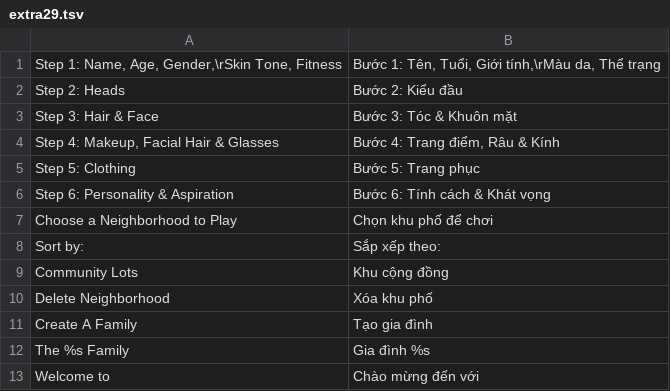
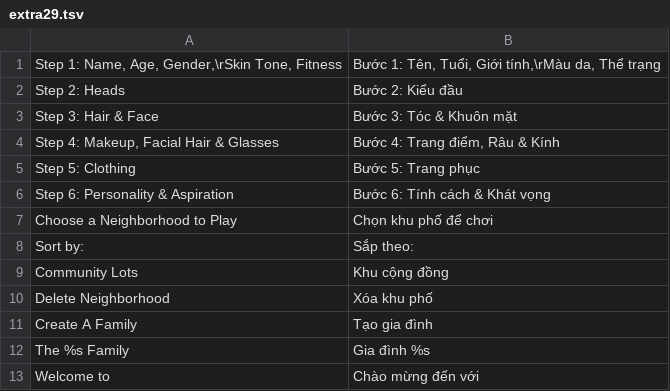
Before and after one commit to RVTGMzz/TSCTW-VH, a TSV file: translations/extra29.tsv, drawn as a sheet; only a part is shown; the diff covers the shown part only.

```diff
--- a/translations/extra29.tsv
+++ b/translations/extra29.tsv
@@ -7,3 +7,3 @@ Step 6: Personality & Aspiration	Bước 6: Tính cách & Khát vọng
 Choose a Neighborhood to Play	Chọn khu phố để chơi
-Sort by:	Sắp xếp theo:
+Sort by:	Sắp theo:
 Community Lots	Khu cộng đồng
```
Also changed, not shown: 26 added rows elsewhere in this file.
